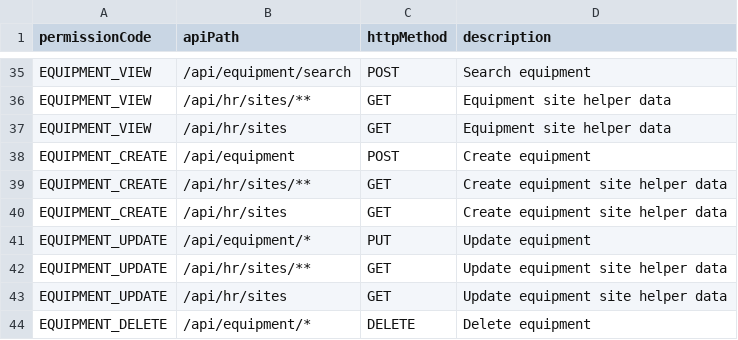
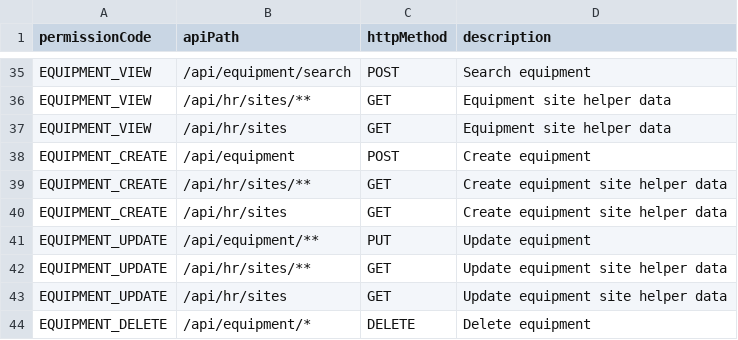
Before and after one commit to DarshankbAndri/workspace, a CSV file: cmms_back_end/src/main/resources/api-permission-mapping.csv, drawn as a sheet; only a part is shown, gaps mark what is left out.

Commit message:
updated equipment view page

```diff
--- a/cmms_back_end/src/main/resources/api-permission-mapping.csv
+++ b/cmms_back_end/src/main/resources/api-permission-mapping.csv
@@ -40,3 +40,3 @@ EQUIPMENT_CREATE,/api/hr/sites/**,GET,Create equipment site helper data
 EQUIPMENT_CREATE,/api/hr/sites,GET,Create equipment site helper data
-EQUIPMENT_UPDATE,/api/equipment/*,PUT,Update equipment
+EQUIPMENT_UPDATE,/api/equipment/**,PUT,Update equipment
 EQUIPMENT_UPDATE,/api/hr/sites/**,GET,Update equipment site helper data
```
Also changed, not shown: 12 other files.
